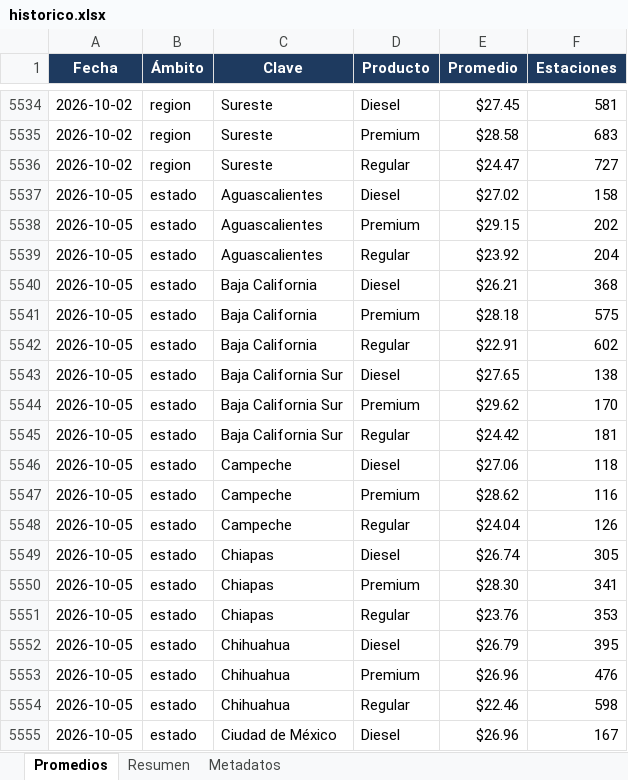
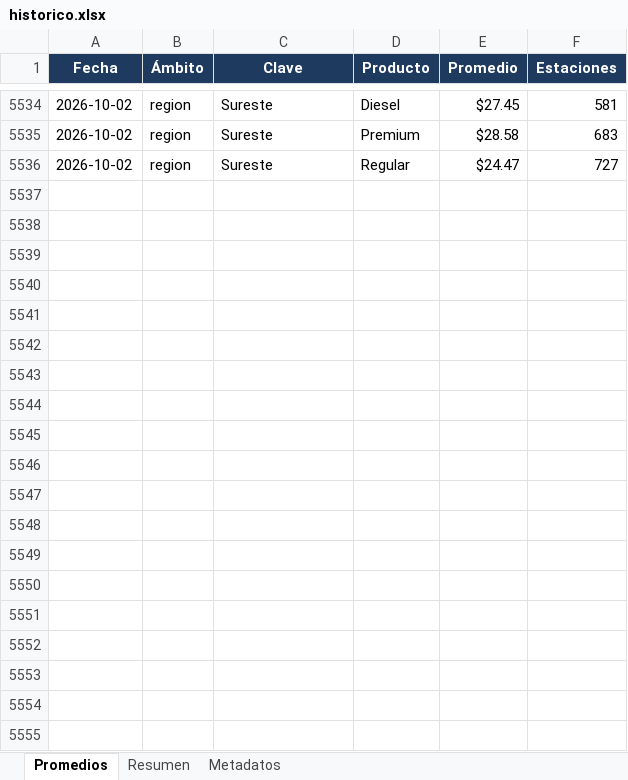
Before and after one commit to luismib7-eng/LB-GAS-23_Dashboard, an Excel workbook: historico.xlsx, sheet Promedios, drawn as a sheet; only a part is shown, gaps mark what is left out; values as stored, in another font and other column widths than the file's, no borders; the diff covers the shown part only; the diff names each change by its address in the sheet, - before the commit and + after, or states it on an @@ line.

```diff
--- a/historico.xlsx (sheet Promedios)
+++ b/historico.xlsx (sheet Promedios)
-row 5537: 2026-10-05 | estado | Aguascalientes | Diesel | $27.02 | 158
-row 5538: 2026-10-05 | estado | Aguascalientes | Premium | $29.15 | 202
-row 5539: 2026-10-05 | estado | Aguascalientes | Regular | $23.92 | 204
-row 5540: 2026-10-05 | estado | Baja California | Diesel | $26.21 | 368
-row 5541: 2026-10-05 | estado | Baja California | Premium | $28.18 | 575
-row 5542: 2026-10-05 | estado | Baja California | Regular | $22.91 | 602
-row 5543: 2026-10-05 | estado | Baja California Sur | Diesel | $27.65 | 138
-row 5544: 2026-10-05 | estado | Baja California Sur | Premium | $29.62 | 170
-row 5545: 2026-10-05 | estado | Baja California Sur | Regular | $24.42 | 181
-row 5546: 2026-10-05 | estado | Campeche | Diesel | $27.06 | 118
-row 5547: 2026-10-05 | estado | Campeche | Premium | $28.62 | 116
-row 5548: 2026-10-05 | estado | Campeche | Regular | $24.04 | 126
-row 5549: 2026-10-05 | estado | Chiapas | Diesel | $26.74 | 305
-row 5550: 2026-10-05 | estado | Chiapas | Premium | $28.30 | 341
-row 5551: 2026-10-05 | estado | Chiapas | Regular | $23.76 | 353
-row 5552: 2026-10-05 | estado | Chihuahua | Diesel | $26.79 | 395
-row 5553: 2026-10-05 | estado | Chihuahua | Premium | $26.96 | 476
-row 5554: 2026-10-05 | estado | Chihuahua | Regular | $22.46 | 598
-row 5555: 2026-10-05 | estado | Ciudad de México | Diesel | $26.96 | 167
```
Also changed, not shown: 227 removed rows elsewhere in this sheet, sheet Resumen, sheet Metadatos, 55 other files.
